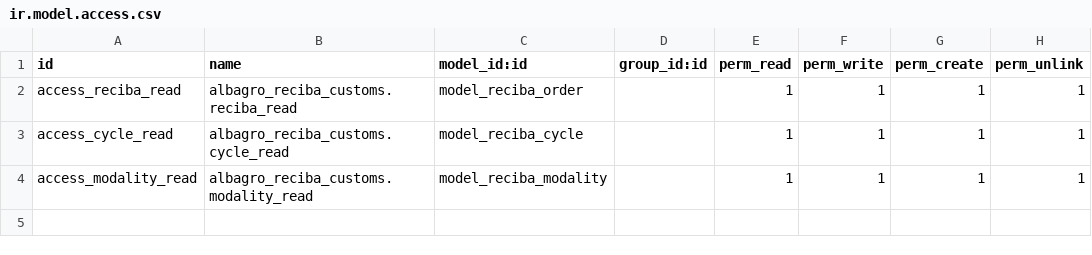
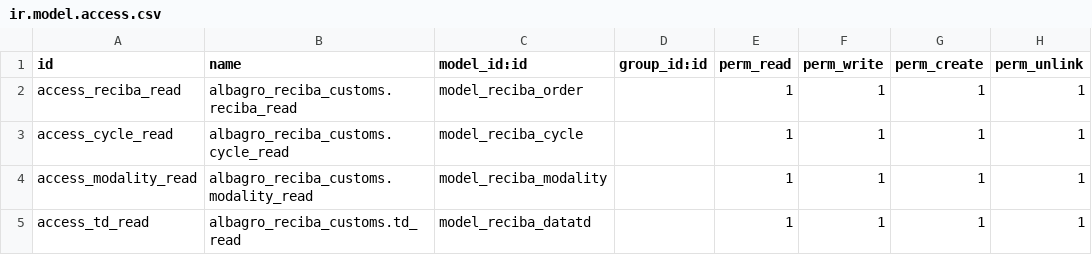
Before and after one commit to luistorresm/Fertico, a CSV file: albagro_reciba_customs/security/ir.model.access.csv, drawn as a sheet; the diff names each change by its address in the sheet, - before the commit and + after, or states it on an @@ line.

Commit message:
[ADD] campos y calculos de reciba

```diff
--- a/albagro_reciba_customs/security/ir.model.access.csv
+++ b/albagro_reciba_customs/security/ir.model.access.csv
+row 5: access_td_read | albagro_reciba_customs.td_read | model_reciba_datatd |  | 1 | 1 | 1 | 1
```
Also changed, not shown: 6 other files.
